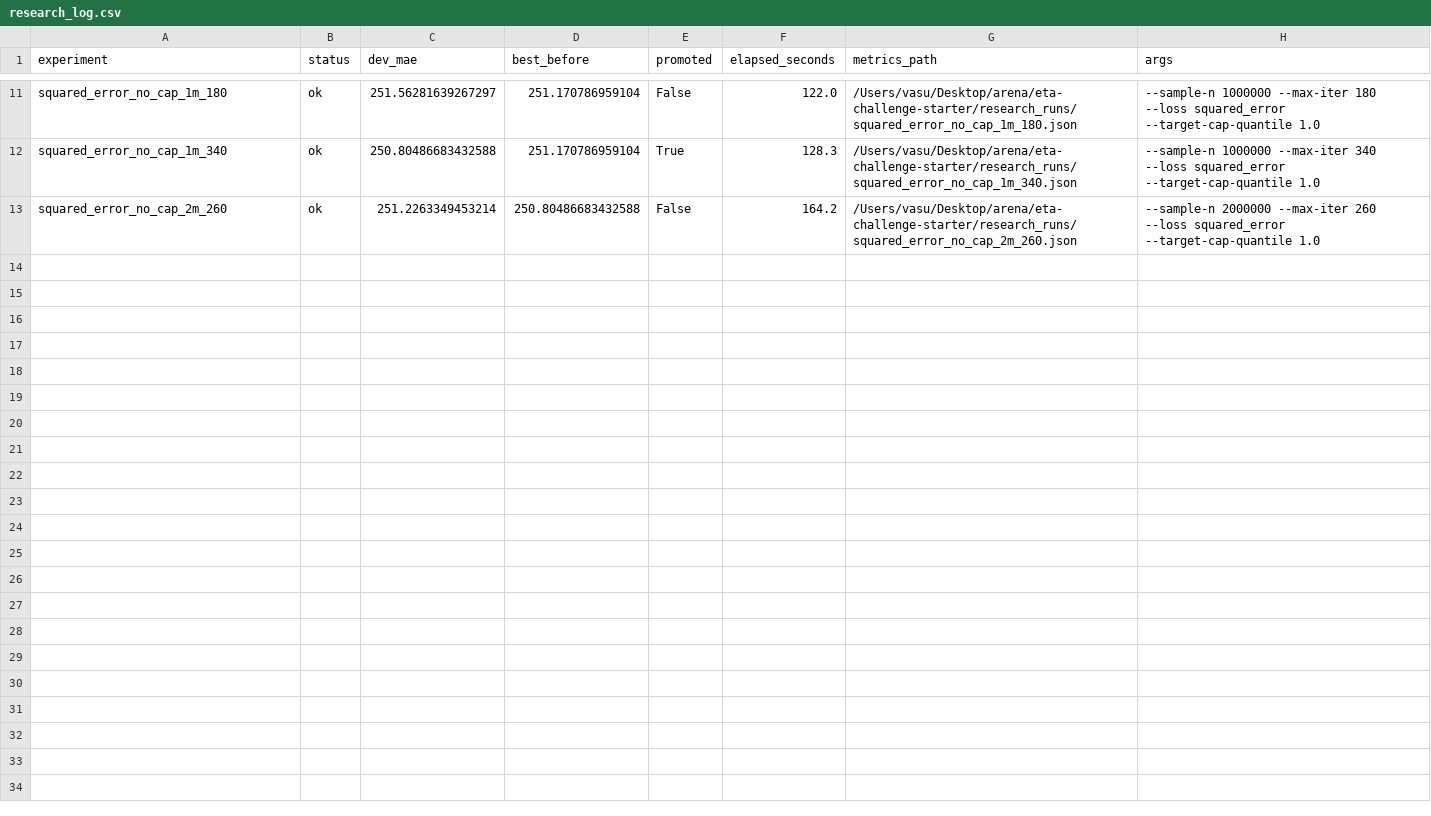
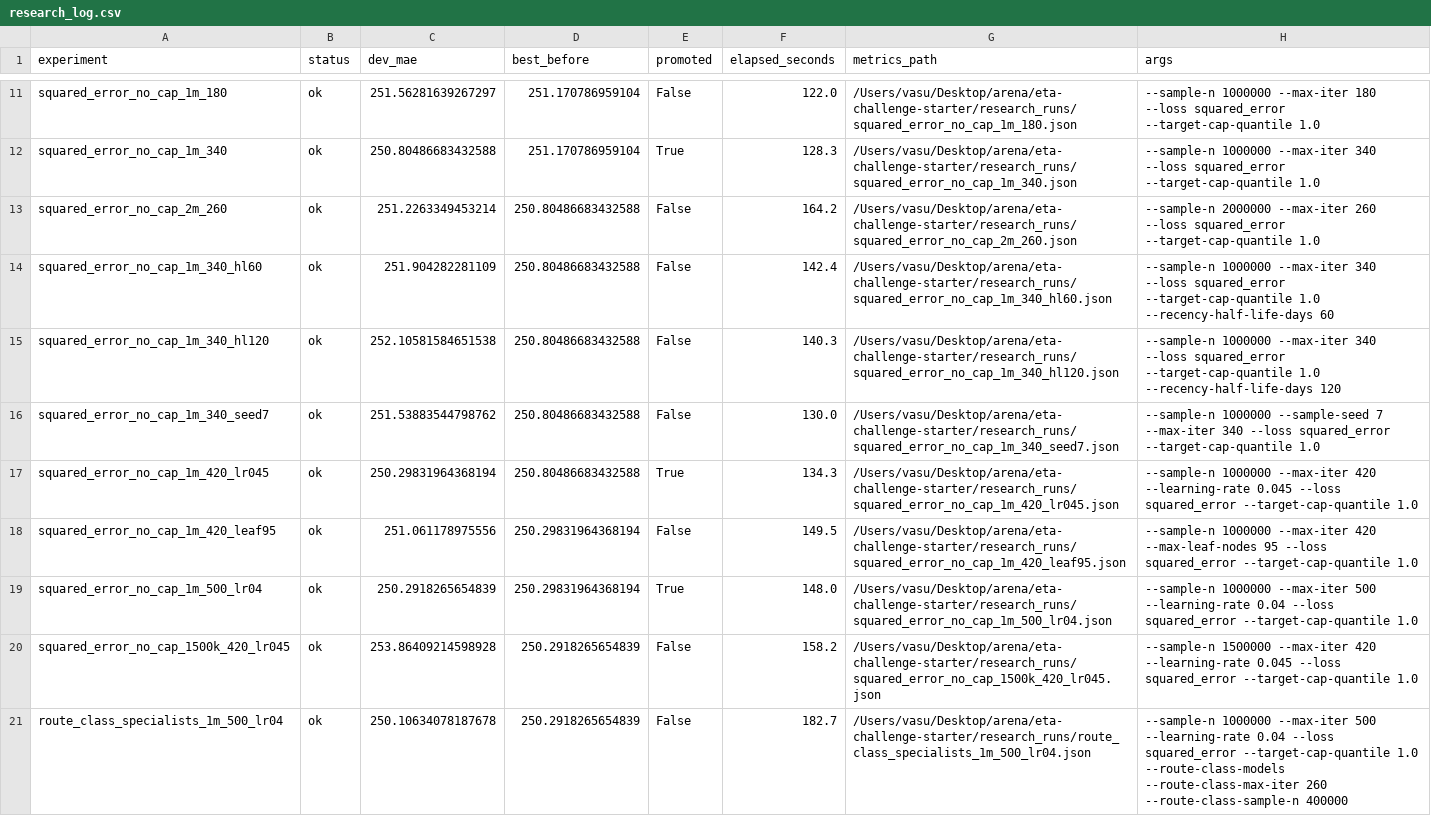
Before and after one commit to VasuBansal7576/arena, a CSV file: eta-challenge-starter/research_log.csv, drawn as a sheet; only a part is shown, gaps mark what is left out; the diff covers the shown part only.

```diff
--- a/eta-challenge-starter/research_log.csv
+++ b/eta-challenge-starter/research_log.csv
@@ -13 +13,9 @@ squared_error_no_cap_1m_340,ok,250.80486683432588,251.170786959104,True,128.3,/U
 squared_error_no_cap_2m_260,ok,251.2263349453214,250.80486683432588,False,164.2,/Users/vasu/Desktop/arena/eta-challenge-starter/research_runs/squared_error_no_cap_2m_260.json,--sample-n 2000000 --max-iter 260 --loss squared_error --target-cap-quantile 1.0
+squared_error_no_cap_1m_340_hl60,ok,251.904282281109,250.80486683432588,False,142.4,/Users/vasu/Desktop/arena/eta-challenge-starter/research_runs/squared_error_no_cap_1m_340_hl60.json,--sample-n 1000000 --max-iter 340 --loss squared_error --target-cap-quantile 1.0 --recency-half-life-days 60
+squared_error_no_cap_1m_340_hl120,ok,252.10581584651538,250.80486683432588,False,140.3,/Users/vasu/Desktop/arena/eta-challenge-starter/research_runs/squared_error_no_cap_1m_340_hl120.json,--sample-n 1000000 --max-iter 340 --loss squared_error --target-cap-quantile 1.0 --recency-half-life-days 120
+squared_error_no_cap_1m_340_seed7,ok,251.53883544798762,250.80486683432588,False,130.0,/Users/vasu/Desktop/arena/eta-challenge-starter/research_runs/squared_error_no_cap_1m_340_seed7.json,--sample-n 1000000 --sample-seed 7 --max-iter 340 --loss squared_error --target-cap-quantile 1.0
+squared_error_no_cap_1m_420_lr045,ok,250.29831964368194,250.80486683432588,True,134.3,/Users/vasu/Desktop/arena/eta-challenge-starter/research_runs/squared_error_no_cap_1m_420_lr045.json,--sample-n 1000000 --max-iter 420 --learning-rate 0.045 --loss squared_error --target-cap-quantile 1.0
+squared_error_no_cap_1m_420_leaf95,ok,251.061178975556,250.29831964368194,False,149.5,/Users/vasu/Desktop/arena/eta-challenge-starter/research_runs/squared_error_no_cap_1m_420_leaf95.json,--sample-n 1000000 --max-iter 420 --max-leaf-nodes 95 --loss squared_error --target-cap-quantile 1.0
+squared_error_no_cap_1m_500_lr04,ok,250.2918265654839,250.29831964368194,True,148.0,/Users/vasu/Desktop/arena/eta-challenge-starter/research_runs/squared_error_no_cap_1m_500_lr04.json,--sample-n 1000000 --max-iter 500 --learning-rate 0.04 --loss squared_error --target-cap-quantile 1.0
+squared_error_no_cap_1500k_420_lr045,ok,253.86409214598928,250.2918265654839,False,158.2,/Users/vasu/Desktop/arena/eta-challenge-starter/research_runs/squared_error_no_cap_1500k_420_lr045.json,--sample-n 1500000 --max-iter 420 --learning-rate 0.045 --loss squared_error --target-cap-quantile 1.0
+route_class_specialists_1m_500_lr04,ok,250.10634078187678,250.2918265654839,False,182.7,/Users/vasu/Desktop/arena/eta-challenge-starter/research_runs/route_class_specialists_1m_500_lr04.json,--sample-n 1000000 --max-iter 500 --learning-rate 0.04 --loss squared_error --target-cap-quantile 1.0 --route-class-models --route-class-max-iter 260 --route-class-sample-n 400000
```
Also changed, not shown: 7 added rows elsewhere in this file, 32 other files.
